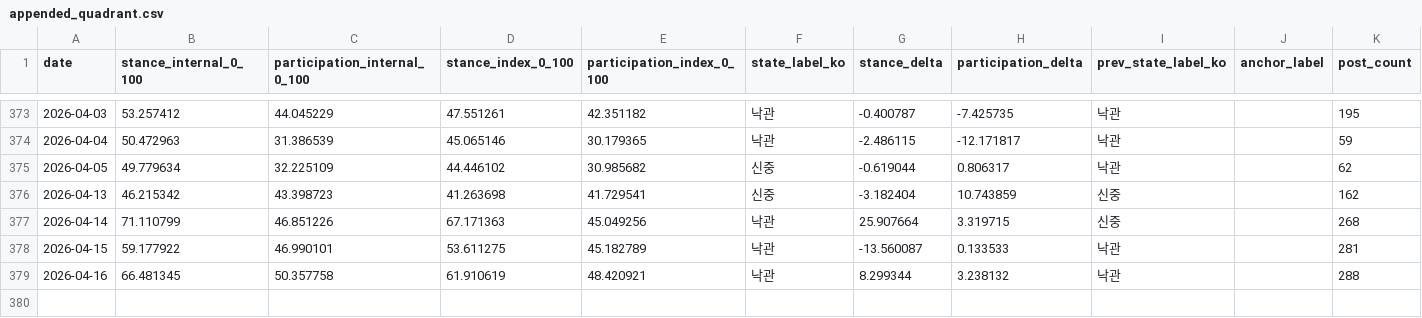
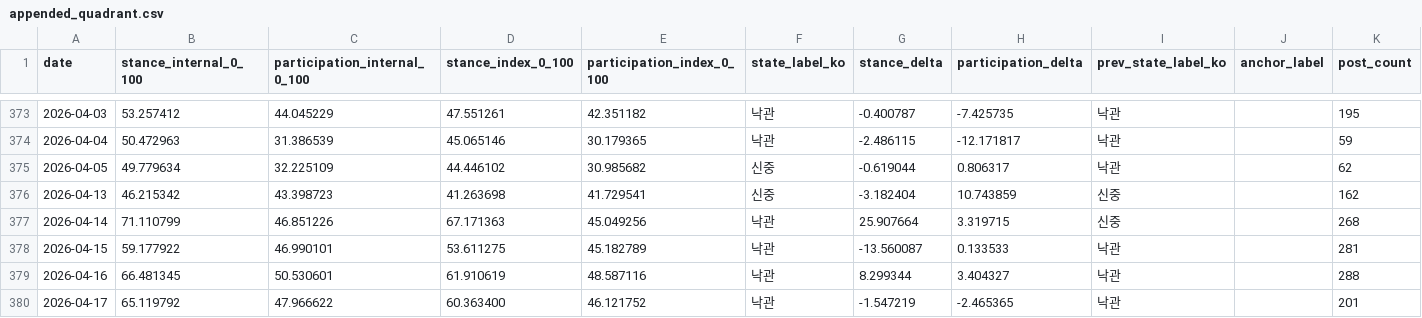
Before and after one commit to Rlearnchan/buykings, a CSV file: projects/wepoll-panic/state/appended_quadrant.csv, drawn as a sheet; only a part is shown, gaps mark what is left out.

```diff
--- a/projects/wepoll-panic/state/appended_quadrant.csv
+++ b/projects/wepoll-panic/state/appended_quadrant.csv
@@ -378,2 +378,3 @@ date,stance_internal_0_100,participation_internal_0_100,stance_index_0_100,parti
 2026-04-15,59.177922,46.990101,53.611275,45.182789,낙관,-13.560087,0.133533,낙관,,281
-2026-04-16,66.481345,50.357758,61.910619,48.420921,낙관,8.299344,3.238132,낙관,,288
+2026-04-16,66.481345,50.530601,61.910619,48.587116,낙관,8.299344,3.404327,낙관,,288
+2026-04-17,65.119792,47.966622,60.363400,46.121752,낙관,-1.547219,-2.465365,낙관,,201
```
Also changed, not shown: projects/wepoll-panic/prepared/dw_weekly_bubble_latest_week_2026-04-15.csv, projects/wepoll-panic/state/appended_bubble.csv, 11 other files.
